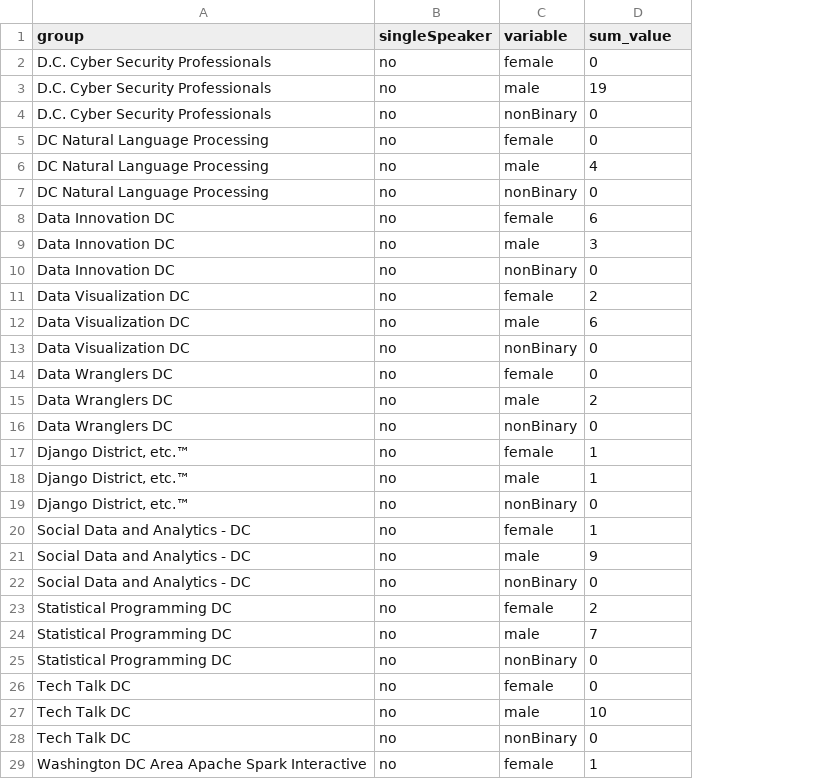
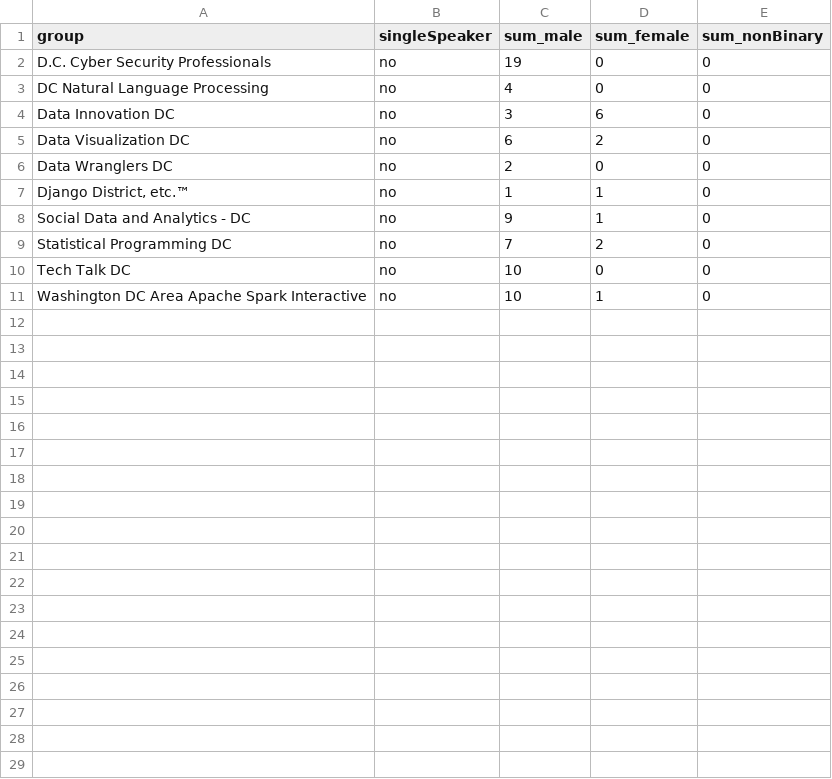
Before and after one commit to katerabinowitz/meetupSpeakerGender, a CSV file: meetupSingleMulti.csv, drawn as a sheet; only a part is shown; removed rows and columns are numbered as before the commit, all else as after; the diff covers the shown part only; the diff names each change by its address in the sheet, - before the commit and + after, or states it on an @@ line.

```diff
--- a/meetupSingleMulti.csv
+++ b/meetupSingleMulti.csv
-column C (variable), rows 4-5: nonBinary | female; row 8: female; row 11: female; rows 16-17: nonBinary | female; row 20: female; row 23: female; rows 28-29: nonBinary | female
+column C (sum_male), rows 2-11: 19 | 4 | 3 | 6 | 2 | 1 | 9 | 7 | 10 | 10
+column E (sum_nonBinary), rows 2-11: all 0
-D1: sum_value
+D1: sum_female
-row 2: D.C. Cyber Security Professionals | no | female | 0
-row 3: D.C. Cyber Security Professionals | no | male | 19
-row 6: DC Natural Language Processing | no | male | 4
-row 7: DC Natural Language Processing | no | nonBinary | 0
-row 9: Data Innovation DC | no | male | 3
-row 10: Data Innovation DC | no | nonBinary | 0
-row 12: Data Visualization DC | no | male | 6
-row 13: Data Visualization DC | no | nonBinary | 0
-row 14: Data Wranglers DC | no | female | 0
-row 15: Data Wranglers DC | no | male | 2
-row 18: Django District, etc.™ | no | male | 1
-row 19: Django District, etc.™ | no | nonBinary | 0
-row 21: Social Data and Analytics - DC | no | male | 9
-row 22: Social Data and Analytics - DC | no | nonBinary | 0
-row 24: Statistical Programming DC | no | male | 7
-row 25: Statistical Programming DC | no | nonBinary | 0
-row 26: Tech Talk DC | no | female | 0
-row 27: Tech Talk DC | no | male | 10
```
Also changed, not shown: 2 removed rows elsewhere in this file, meetupSingleSum.csv, 1 other file.
